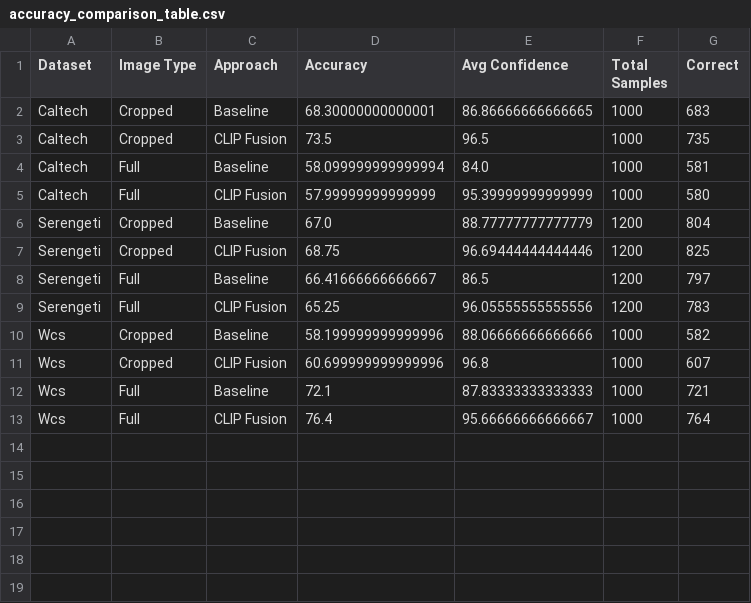
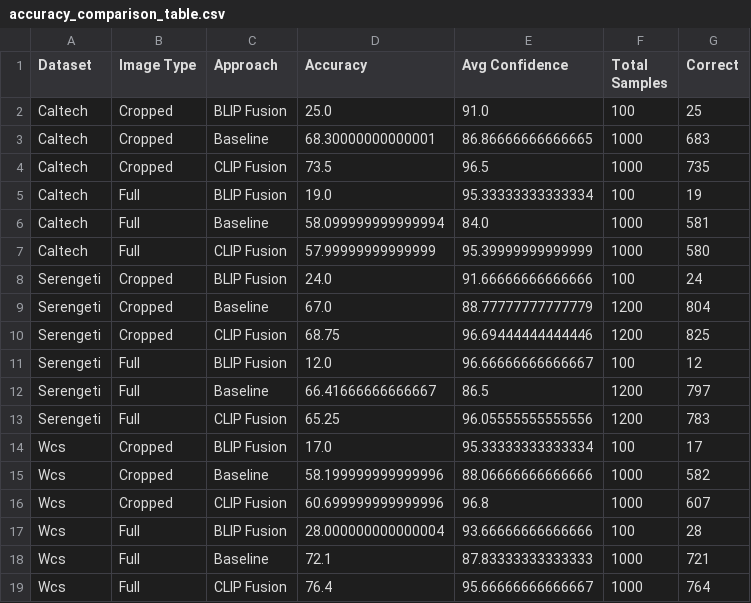
Before and after one commit to LuizAlencar17/WildMatch, a CSV file: results/accuracy_comparison_table.csv, drawn as a sheet.

Commit message:
Sample 100 images from dataset on load

```diff
--- a/results/accuracy_comparison_table.csv
+++ b/results/accuracy_comparison_table.csv
@@ -1,12 +1,18 @@
 Dataset,Image Type,Approach,Accuracy,Avg Confidence,Total Samples,Correct
+Caltech,Cropped,BLIP Fusion,25.0,91.0,100,25
 Caltech,Cropped,Baseline,68.30000000000001,86.86666666666665,1000,683
 Caltech,Cropped,CLIP Fusion,73.5,96.5,1000,735
+Caltech,Full,BLIP Fusion,19.0,95.33333333333334,100,19
 Caltech,Full,Baseline,58.099999999999994,84.0,1000,581
 Caltech,Full,CLIP Fusion,57.99999999999999,95.39999999999999,1000,580
+Serengeti,Cropped,BLIP Fusion,24.0,91.66666666666666,100,24
 Serengeti,Cropped,Baseline,67.0,88.77777777777779,1200,804
 Serengeti,Cropped,CLIP Fusion,68.75,96.69444444444446,1200,825
+Serengeti,Full,BLIP Fusion,12.0,96.66666666666667,100,12
 Serengeti,Full,Baseline,66.41666666666667,86.5,1200,797
 Serengeti,Full,CLIP Fusion,65.25,96.05555555555556,1200,783
+Wcs,Cropped,BLIP Fusion,17.0,95.33333333333334,100,17
 Wcs,Cropped,Baseline,58.199999999999996,88.06666666666666,1000,582
 Wcs,Cropped,CLIP Fusion,60.699999999999996,96.8,1000,607
+Wcs,Full,BLIP Fusion,28.000000000000004,93.66666666666666,100,28
 Wcs,Full,Baseline,72.1,87.83333333333333,1000,721
```
Also changed, not shown: 11 other files.
